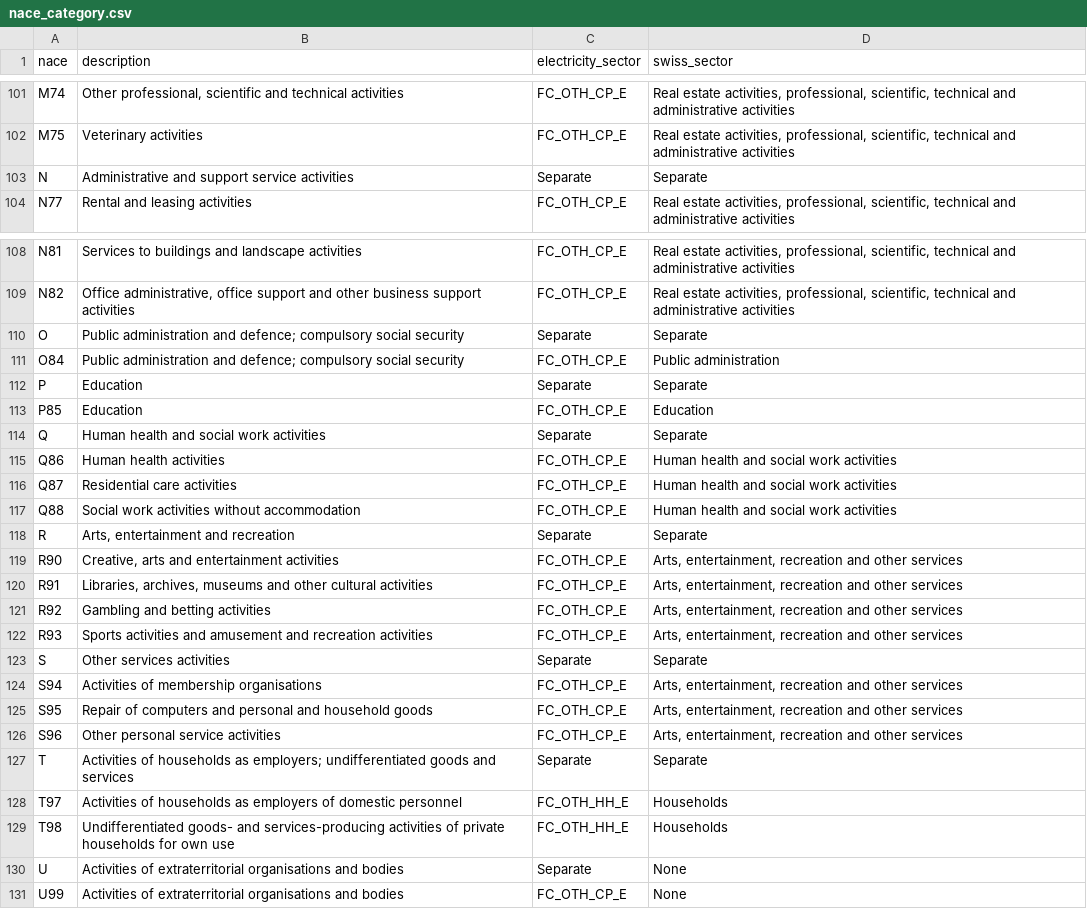
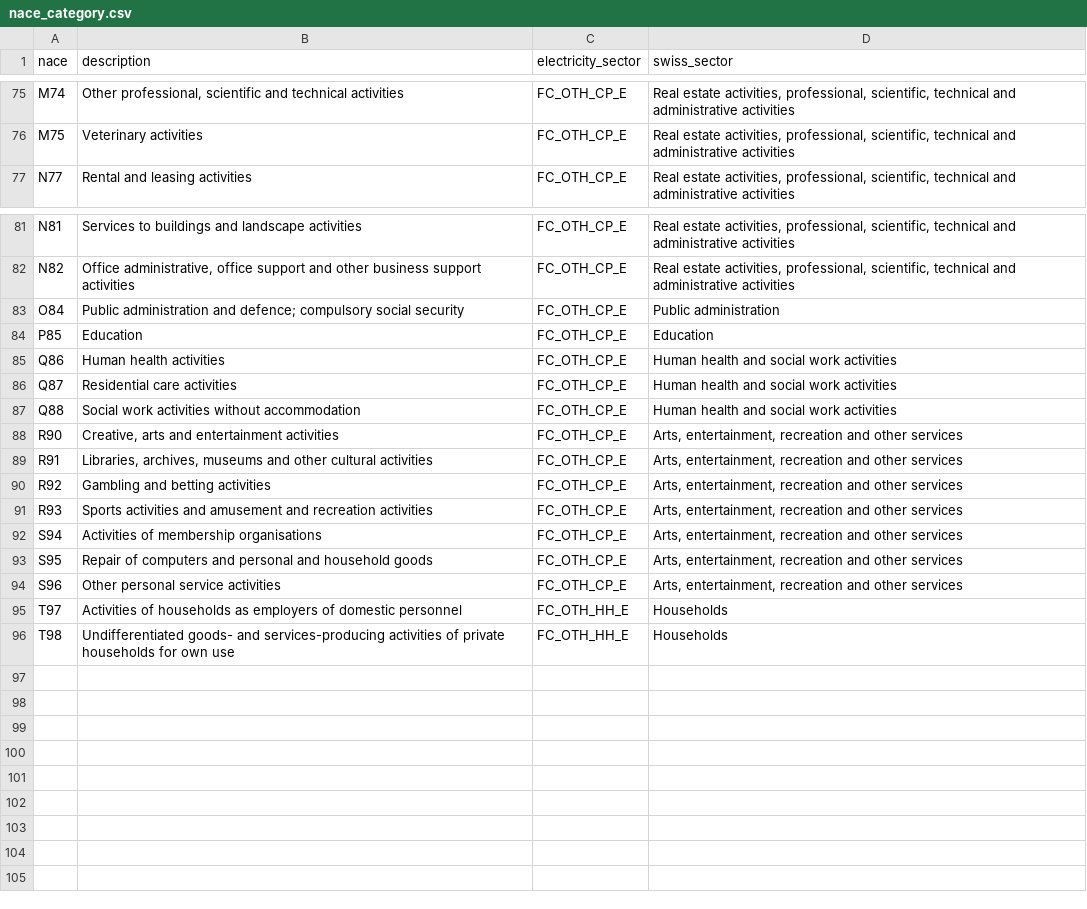
Before and after one commit to Addison-WLD/GO-forecast, a CSV file: nace_category.csv, drawn as a sheet; only a part is shown, gaps mark what is left out; the diff covers the shown part only.

```diff
--- a/nace_category.csv
+++ b/nace_category.csv
@@ -102,3 +76,2 @@ M74,"Other professional, scientific and technical activities",FC_OTH_CP_E,"Real
 M75,Veterinary activities,FC_OTH_CP_E,"Real estate activities, professional, scientific, technical and administrative activities"
-N,Administrative and support service activities,Separate,Separate
 N77,Rental and leasing activities,FC_OTH_CP_E,"Real estate activities, professional, scientific, technical and administrative activities"
@@ -109,7 +82,4 @@ N81,Services to buildings and landscape activities,FC_OTH_CP_E,"Real estate acti
 N82,"Office administrative, office support and other business support activities",FC_OTH_CP_E,"Real estate activities, professional, scientific, technical and administrative activities"
-O, Public administration and defence; compulsory social security,Separate,Separate
 O84,Public administration and defence; compulsory social security,FC_OTH_CP_E,Public administration
-P,Education,Separate,Separate
 P85,Education,FC_OTH_CP_E,Education
-Q,Human health and social work activities,Separate,Separate
 Q86,Human health activities,FC_OTH_CP_E,Human health and social work activities
@@ -117,3 +87,2 @@ Q87,Residential care activities,FC_OTH_CP_E,Human health and social work activit
 Q88,Social work activities without accommodation,FC_OTH_CP_E,Human health and social work activities
-R,"Arts, entertainment and recreation",Separate,Separate
 R90,"Creative, arts and entertainment activities",FC_OTH_CP_E,"Arts, entertainment, recreation and other services"
@@ -122,3 +91,2 @@ R92,Gambling and betting activities,FC_OTH_CP_E,"Arts, entertainment, recreation
 R93,Sports activities and amusement and recreation activities,FC_OTH_CP_E,"Arts, entertainment, recreation and other services"
-S,Other services activities,Separate,Separate
 S94,Activities of membership organisations,FC_OTH_CP_E,"Arts, entertainment, recreation and other services"
@@ -126,6 +94,3 @@ S95,Repair of computers and personal and household goods,FC_OTH_CP_E,"Arts, ente
 S96,Other personal service activities,FC_OTH_CP_E,"Arts, entertainment, recreation and other services"
-T,Activities of households as employers; undifferentiated goods and services ,Separate,Separate
 T97,Activities of households as employers of domestic personnel,FC_OTH_HH_E,Households
 T98,Undifferentiated goods- and services-producing activities of private households for own use,FC_OTH_HH_E,Households
-U,Activities of extraterritorial organisations and bodies,Separate,None
-U99,Activities of extraterritorial organisations and bodies,FC_OTH_CP_E,None
```
Also changed, not shown: 26 removed rows elsewhere in this file.
